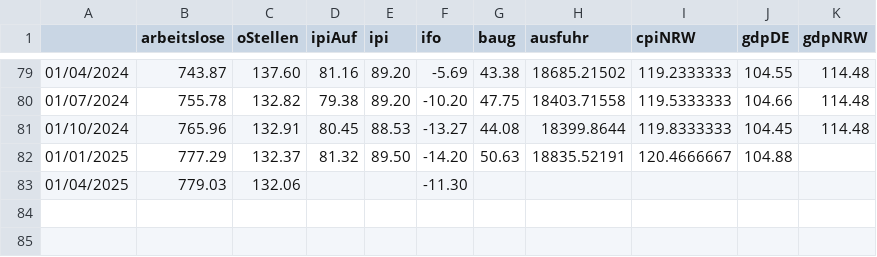
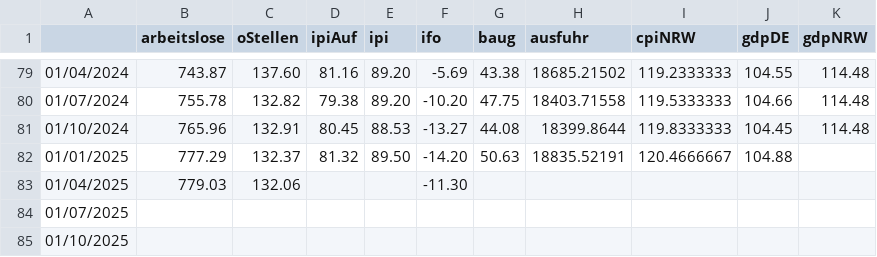
Before and after one commit to borisblagov/BEAVARs, a CSV file: data/nrw_2025_05_03.csv, drawn as a sheet; only a part is shown, gaps mark what is left out; the diff names each change by its address in the sheet, - before the commit and + after, or states it on an @@ line.

```diff
--- a/data/nrw_2025_05_03.csv
+++ b/data/nrw_2025_05_03.csv
+row 84: 01/07/2025
+row 85: 01/10/2025
```
Also changed, not shown: 6 other files.
